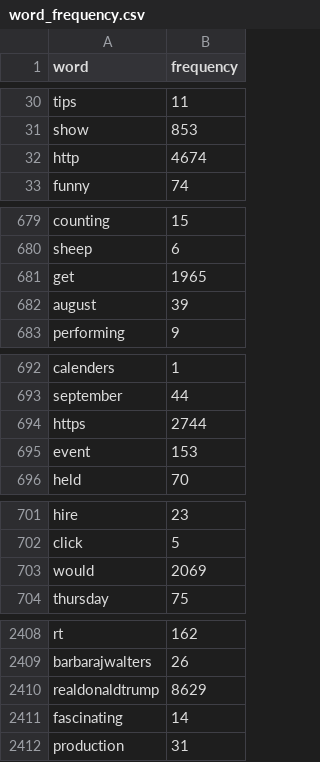
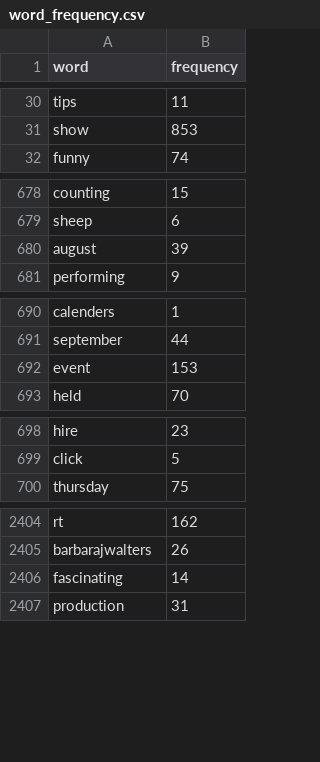
Before and after one commit to giordlato/TwitterDataAnalysis, a CSV file: word_frequency.csv, drawn as a sheet; only a part is shown, gaps mark what is left out; the diff names each change by its address in the sheet, - before the commit and + after, or states it on an @@ line.

```diff
--- a/word_frequency.csv
+++ b/word_frequency.csv
-row 32: http | 4674
-row 681: get | 1965
-row 694: https | 2744
-row 703: would | 2069
-row 2410: realdonaldtrump | 8629
```
Also changed, not shown: 2 other files.
